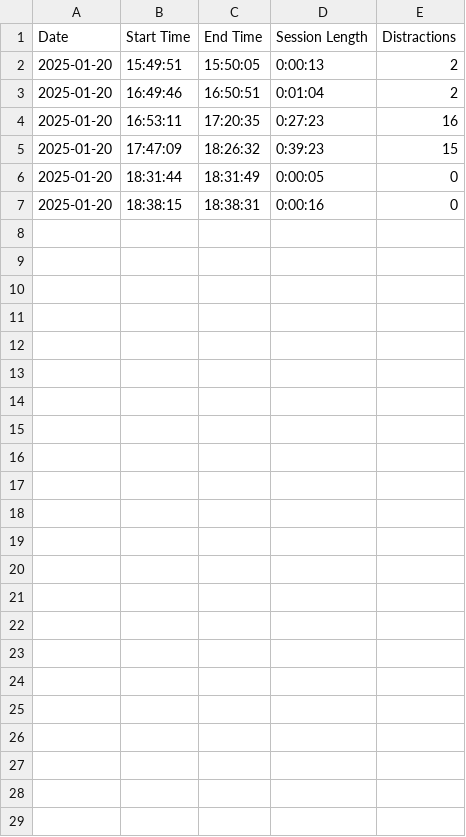
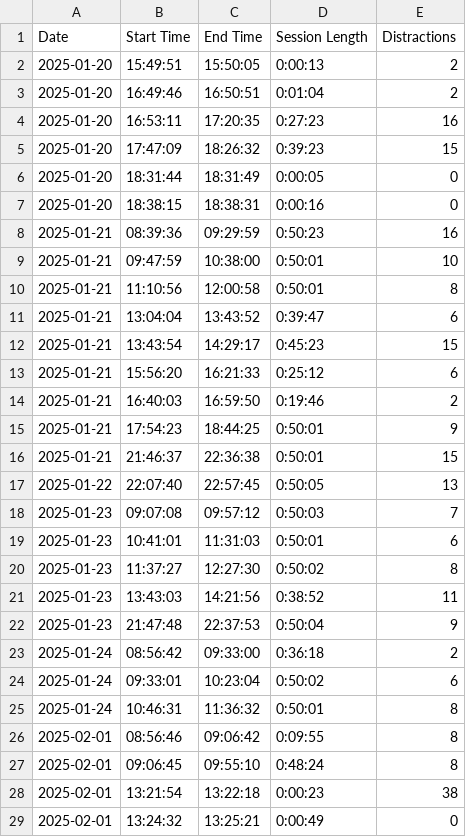
Before and after one commit to mahmuudtolba/qualityOfWork, a CSV file: pomodoro_sessions.csv, drawn as a sheet.

```diff
--- a/pomodoro_sessions.csv
+++ b/pomodoro_sessions.csv
@@ -7 +7,23 @@ Date,Start Time,End Time,Session Length,Distractions
 2025-01-20,18:38:15,18:38:31,0:00:16,0
+2025-01-21,08:39:36,09:29:59,0:50:23,16
+2025-01-21,09:47:59,10:38:00,0:50:01,10
+2025-01-21,11:10:56,12:00:58,0:50:01,8
+2025-01-21,13:04:04,13:43:52,0:39:47,6
+2025-01-21,13:43:54,14:29:17,0:45:23,15
+2025-01-21,15:56:20,16:21:33,0:25:12,6
+2025-01-21,16:40:03,16:59:50,0:19:46,2
+2025-01-21,17:54:23,18:44:25,0:50:01,9
+2025-01-21,21:46:37,22:36:38,0:50:01,15
+2025-01-22,22:07:40,22:57:45,0:50:05,13
+2025-01-23,09:07:08,09:57:12,0:50:03,7
+2025-01-23,10:41:01,11:31:03,0:50:01,6
+2025-01-23,11:37:27,12:27:30,0:50:02,8
+2025-01-23,13:43:03,14:21:56,0:38:52,11
+2025-01-23,21:47:48,22:37:53,0:50:04,9
+2025-01-24,08:56:42,09:33:00,0:36:18,2
+2025-01-24,09:33:01,10:23:04,0:50:02,6
+2025-01-24,10:46:31,11:36:32,0:50:01,8
+2025-02-01,08:56:46,09:06:42,0:09:55,8
+2025-02-01,09:06:45,09:55:10,0:48:24,8
+2025-02-01,13:21:54,13:22:18,0:00:23,38
+2025-02-01,13:24:32,13:25:21,0:00:49,0
```
Also changed, not shown: 2 other files.
